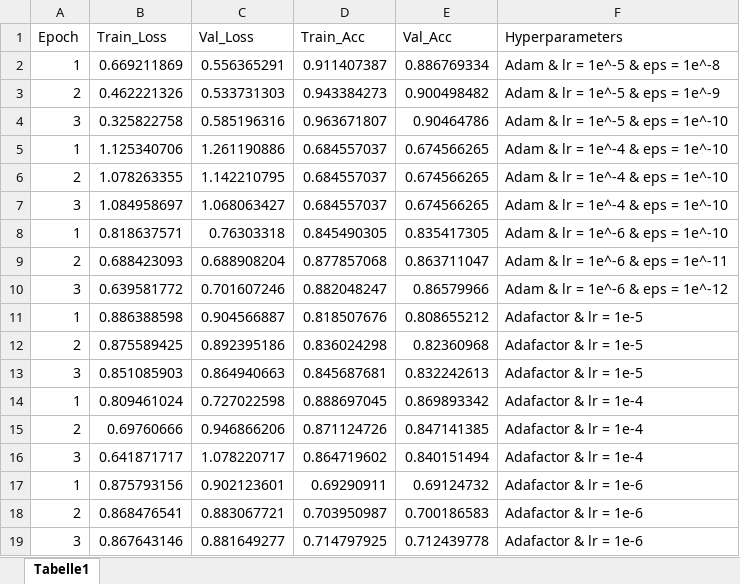
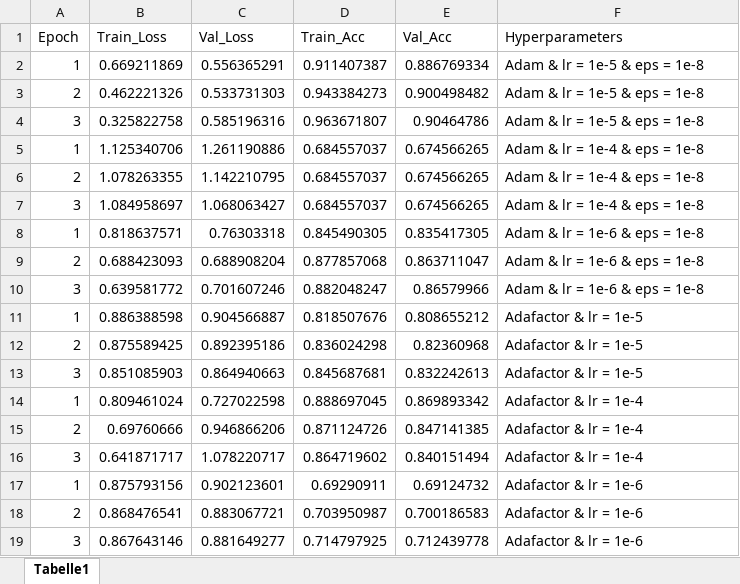
Before and after one commit to StefanWinterToo/Master-Thesis, an Excel workbook: App/eval_model/BERT.xlsx, sheet Tabelle1, drawn as a sheet; values as stored, in another font and other column widths than the file's, no borders; the diff names each change by its address in the sheet, - before the commit and + after, or states it on an @@ line.

```diff
--- a/App/eval_model/BERT.xlsx (sheet Tabelle1)
+++ b/App/eval_model/BERT.xlsx (sheet Tabelle1)
-F2 (Hyperparameters): Adam & lr = 1e^-5 & eps = 1e^-8
+F2 (Hyperparameters): Adam & lr = 1e-5 & eps = 1e-8
-F3 (Hyperparameters): Adam & lr = 1e^-5 & eps = 1e^-9
+F3 (Hyperparameters): Adam & lr = 1e-5 & eps = 1e-8
-F4 (Hyperparameters): Adam & lr = 1e^-5 & eps = 1e^-10
+F4 (Hyperparameters): Adam & lr = 1e-5 & eps = 1e-8
-F5:F7 (Hyperparameters): Adam & lr = 1e^-4 & eps = 1e^-10
+F5:F7 (Hyperparameters): Adam & lr = 1e-4 & eps = 1e-8
-F8 (Hyperparameters): Adam & lr = 1e^-6 & eps = 1e^-10
+F8 (Hyperparameters): Adam & lr = 1e-6 & eps = 1e-8
-F9 (Hyperparameters): Adam & lr = 1e^-6 & eps = 1e^-11
+F9 (Hyperparameters): Adam & lr = 1e-6 & eps = 1e-8
-F10 (Hyperparameters): Adam & lr = 1e^-6 & eps = 1e^-12
+F10 (Hyperparameters): Adam & lr = 1e-6 & eps = 1e-8
```
Also changed, not shown: 12 other files.
